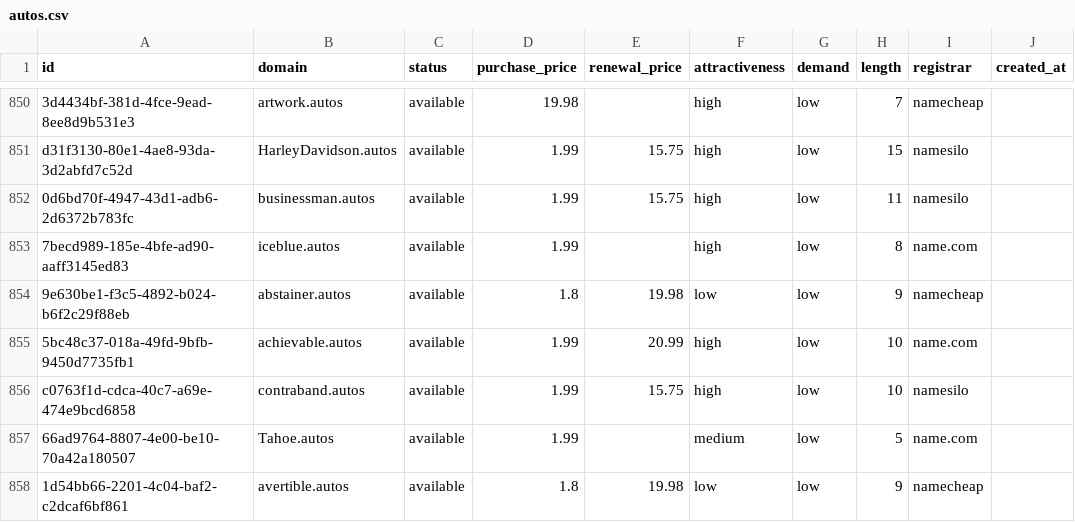
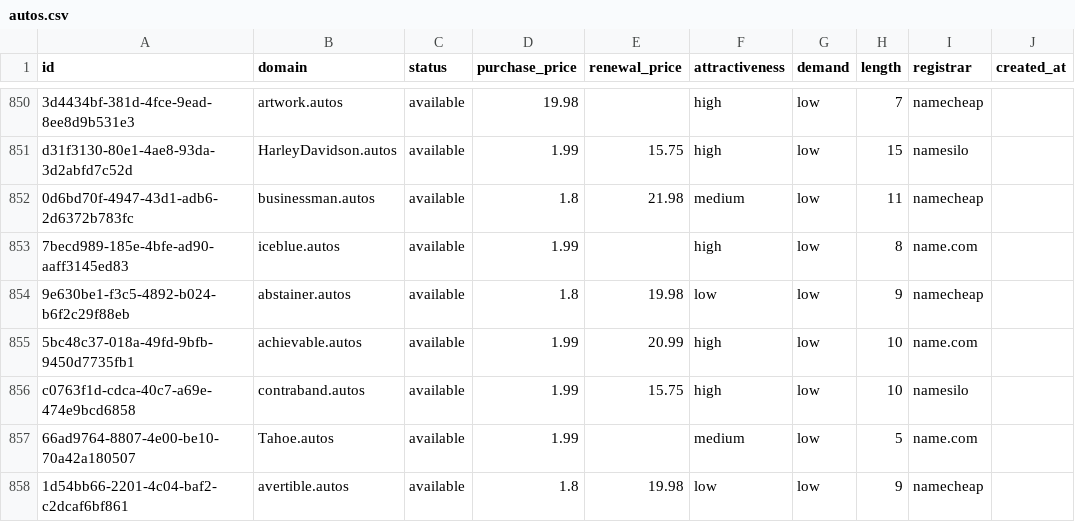
Before and after one commit to UniqueDomains/autos-oneword-domains, a CSV file: autos.csv, drawn as a sheet; only a part is shown, gaps mark what is left out; the diff names each change by its address in the sheet, - before the commit and + after, or states it on an @@ line.

Commit message:
Domains update

```diff
--- a/autos.csv
+++ b/autos.csv
-D852 (purchase_price): 1.99
+D852 (purchase_price): 1.8
-E852 (renewal_price): 15.75
+E852 (renewal_price): 21.98
-F852 (attractiveness): high
+F852 (attractiveness): medium
-I852 (registrar): namesilo
+I852 (registrar): namecheap
```
Also changed, not shown: 4 other files.
